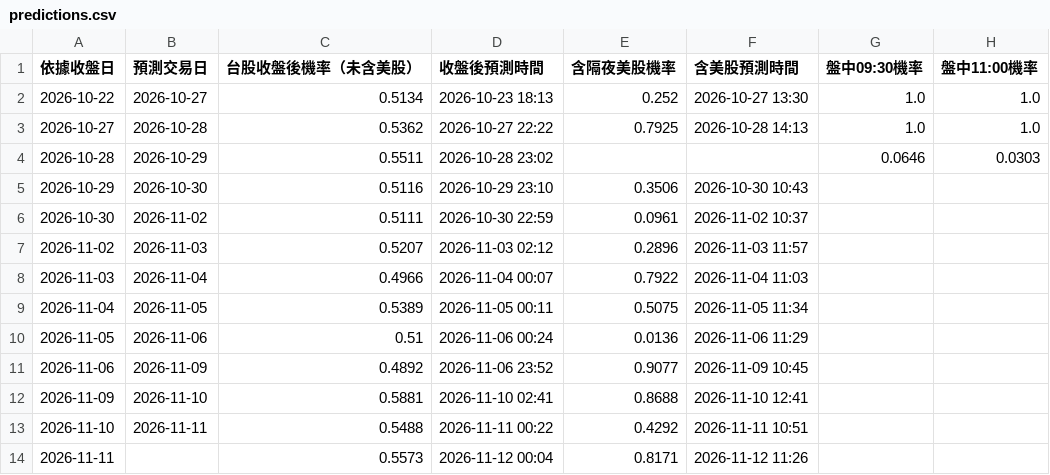
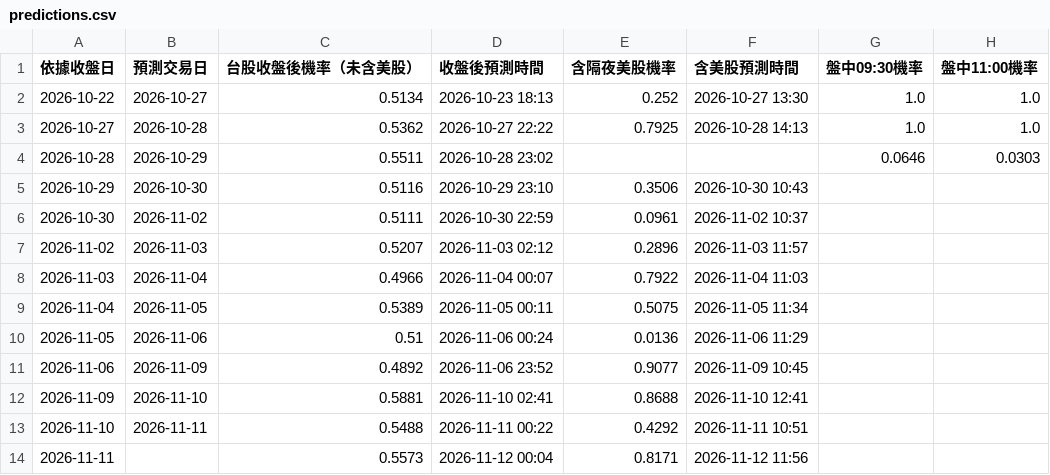
Before and after one commit to syubbb/taiex-dashboard, a CSV file: data/predictions.csv, drawn as a sheet; only a part is shown; the diff names each change by its address in the sheet, - before the commit and + after, or states it on an @@ line.

```diff
--- a/data/predictions.csv
+++ b/data/predictions.csv
-F14 (含美股預測時間): 2026-11-12 11:26
+F14 (含美股預測時間): 2026-11-12 11:56
```
Also changed, not shown: 2 other files.
